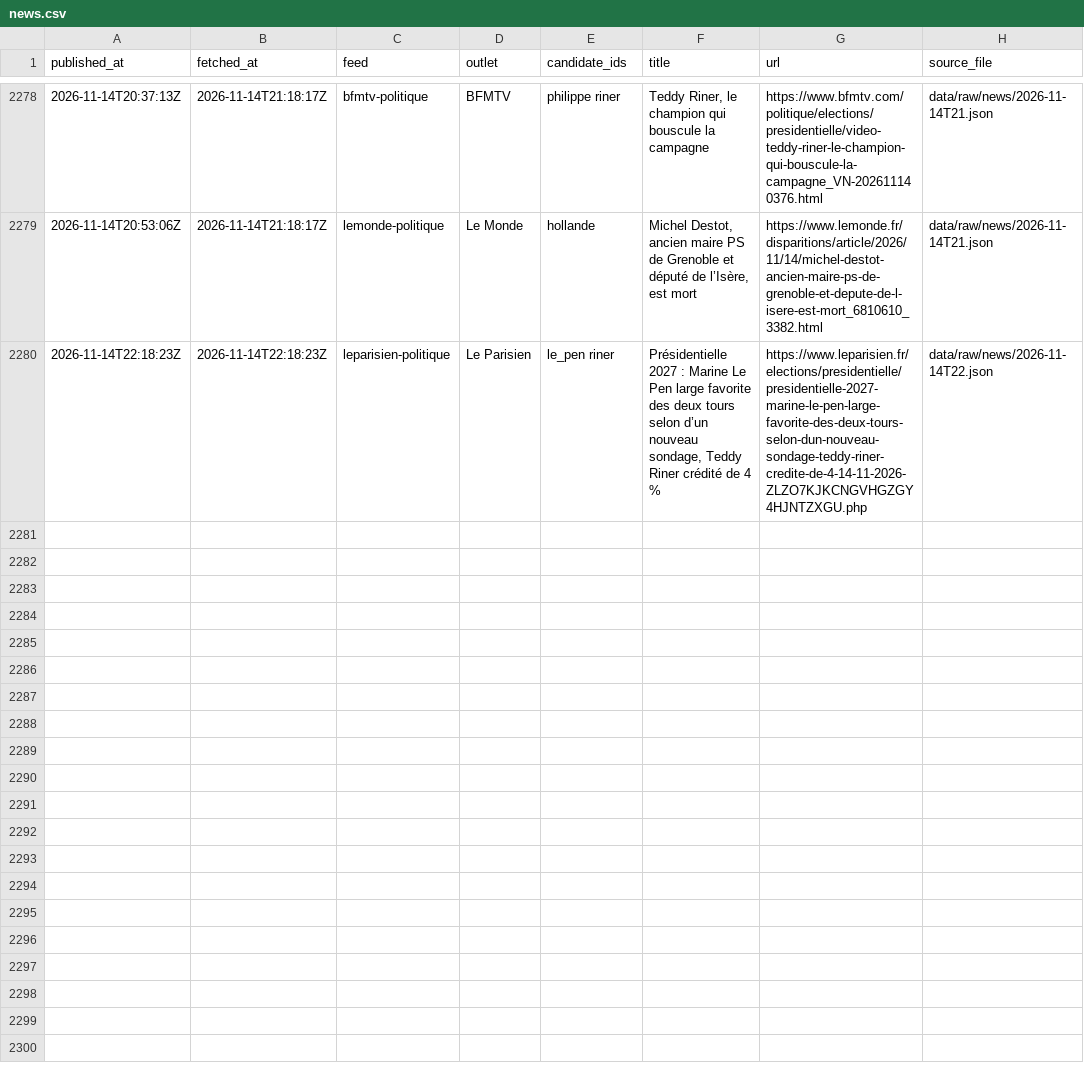
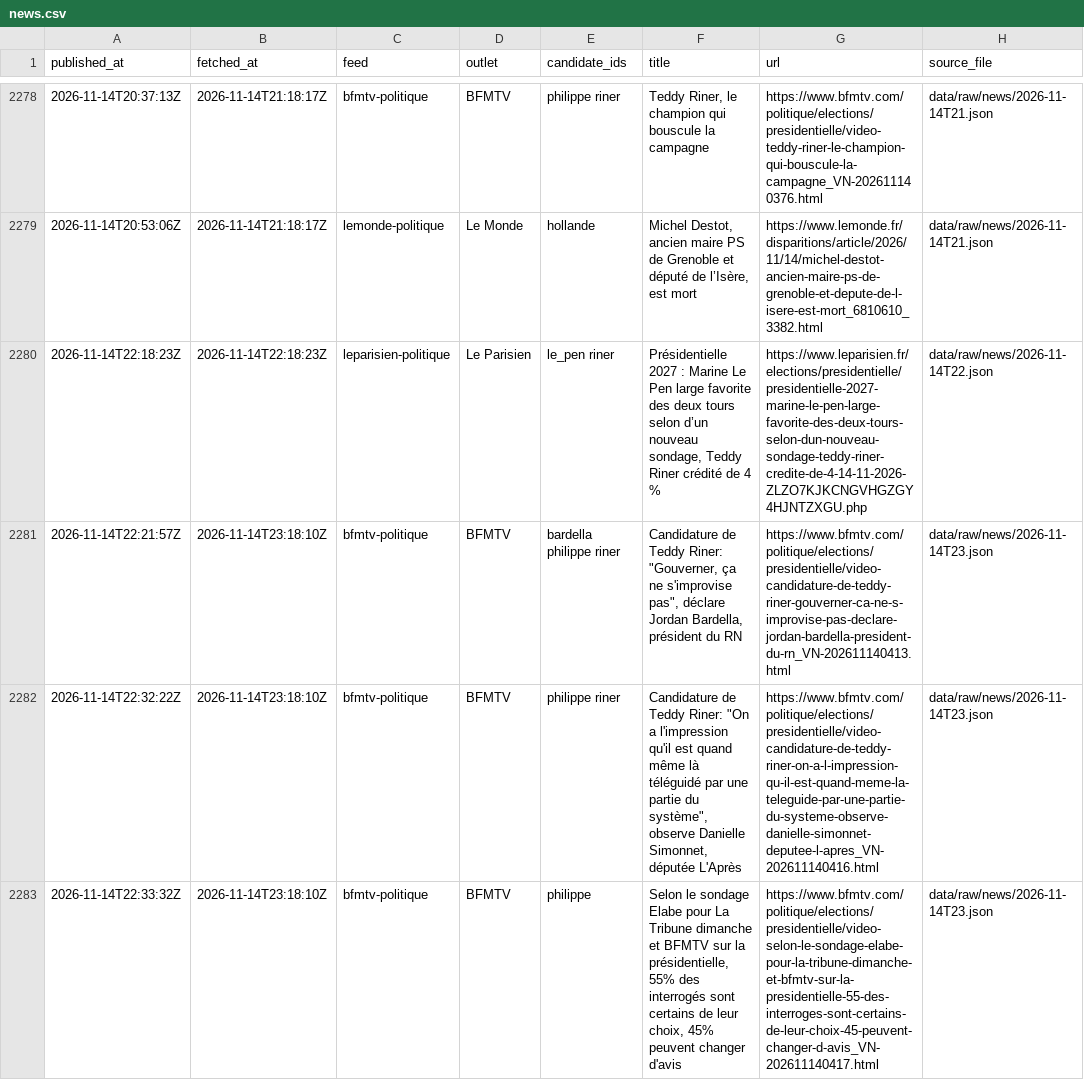
Before and after one commit to Hebilicious/fr2027-forecaster, a CSV file: data/clean/news.csv, drawn as a sheet; only a part is shown, gaps mark what is left out; the diff names each change by its address in the sheet, - before the commit and + after, or states it on an @@ line.

```diff
--- a/data/clean/news.csv
+++ b/data/clean/news.csv
+row 2281: 2026-11-14T22:21:57Z | 2026-11-14T23:18:10Z | bfmtv-politique | BFMTV | bardella philippe riner | Candidature de Teddy Riner: "Gouverner, ça ne s'improvise pas", déclare Jordan Bardella, président du RN | https://www.bfmtv.com/politique/elections/presidentielle/video-candidature-de-teddy-riner-gouverner-ca-ne-s-improvise-pas-declare-jordan-bardella-president-du-rn_VN-202611140413.html | data/raw/news/2026-11-14T23.json
+row 2282: 2026-11-14T22:32:22Z | 2026-11-14T23:18:10Z | bfmtv-politique | BFMTV | philippe riner | Candidature de Teddy Riner: "On a l'impression qu'il est quand même là téléguidé par une partie du système", observe Danielle Simonnet, députée L'Après | https://www.bfmtv.com/politique/elections/presidentielle/video-candidature-de-teddy-riner-on-a-l-impression-qu-il-est-quand-meme-la-teleguide-par-une-partie-du-systeme-observe-danielle-simonnet-deputee-l-apres_VN-202611140416.html | data/raw/news/2026-11-14T23.json
+row 2283: 2026-11-14T22:33:32Z | 2026-11-14T23:18:10Z | bfmtv-politique | BFMTV | philippe | Selon le sondage Elabe pour La Tribune dimanche et BFMTV sur la présidentielle, 55% des interrogés sont certains de leur choix, 45% peuvent changer d'avis | https://www.bfmtv.com/politique/elections/presidentielle/video-selon-le-sondage-elabe-pour-la-tribune-dimanche-et-bfmtv-sur-la-presidentielle-55-des-interroges-sont-certains-de-leur-choix-45-peuvent-changer-d-avis_VN-202611140417.html | data/raw/news/2026-11-14T23.json
```
Also changed, not shown: 3 other files.
